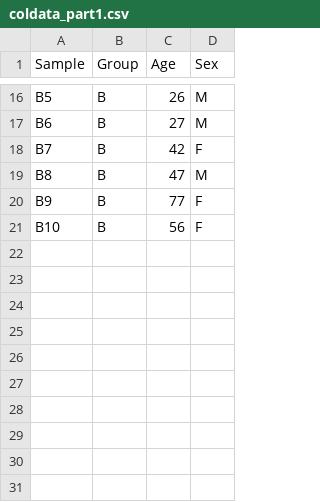
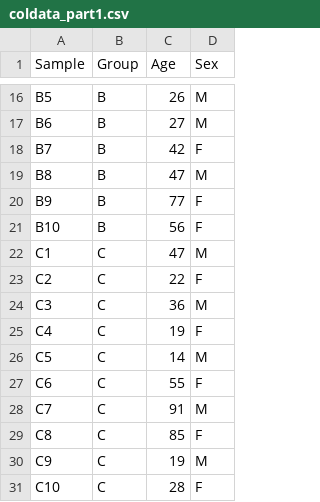
Before and after one commit to RicardoMartins-Ferreira/WorkshopR_Bioinformatics_FCUP2024, a CSV file: data/coldata_part1.csv, drawn as a sheet; only a part is shown, gaps mark what is left out; the diff names each change by its address in the sheet, - before the commit and + after, or states it on an @@ line.

```diff
--- a/data/coldata_part1.csv
+++ b/data/coldata_part1.csv
+row 22: C1 | C | 47 | M
+row 23: C2 | C | 22 | F
+row 24: C3 | C | 36 | M
+row 25: C4 | C | 19 | F
+row 26: C5 | C | 14 | M
+row 27: C6 | C | 55 | F
+row 28: C7 | C | 91 | M
+row 29: C8 | C | 85 | F
+row 30: C9 | C | 19 | M
+row 31: C10 | C | 28 | F
```
Also changed, not shown: 1 other file.
